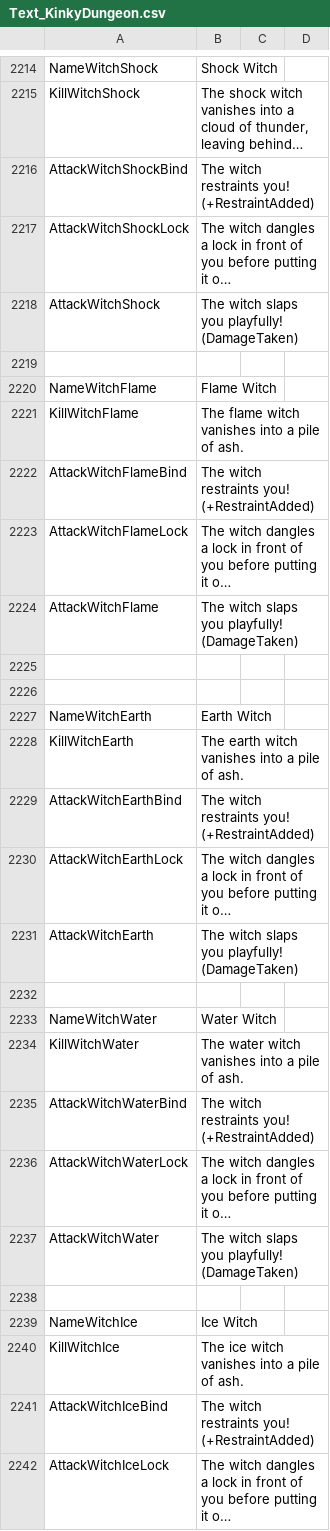
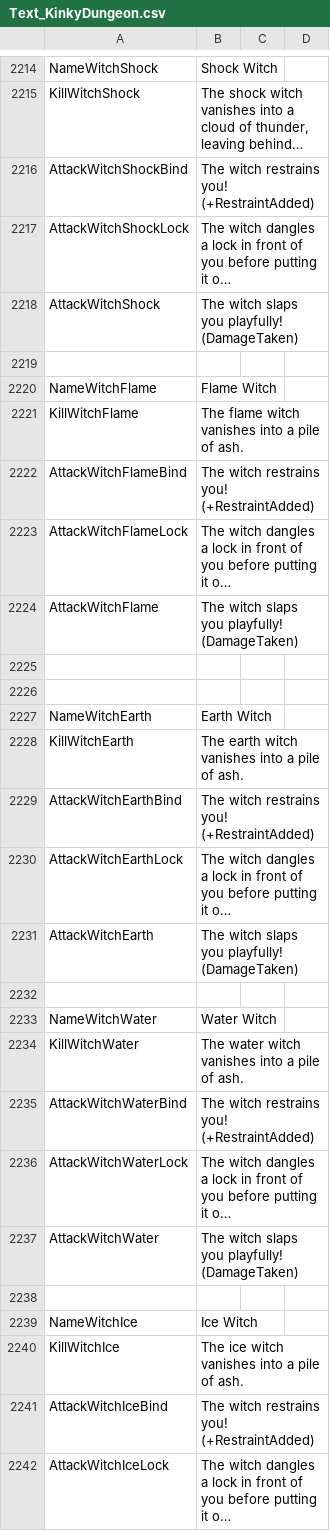
Before and after one commit to Ada18980/KinkiestDungeon, a CSV file: Screens/MiniGame/KinkyDungeon/Text_KinkyDungeon.csv, drawn as a sheet; only a part is shown, gaps mark what is left out; long unchanged cells end in …; the diff covers the shown part only; the diff names each change by its address in the sheet, - before the commit and + after, or states it on an @@ line.

Commit message:
Textt

```diff
--- a/Screens/MiniGame/KinkyDungeon/Text_KinkyDungeon.csv
+++ b/Screens/MiniGame/KinkyDungeon/Text_KinkyDungeon.csv
-B2216: The witch restraints you! (+RestraintAdded)
+B2216: The witch restrains you! (+RestraintAdded)
-B2222: The witch restraints you! (+RestraintAdded)
+B2222: The witch restrains you! (+RestraintAdded)
-B2229: The witch restraints you! (+RestraintAdded)
+B2229: The witch restrains you! (+RestraintAdded)
-B2235: The witch restraints you! (+RestraintAdded)
+B2235: The witch restrains you! (+RestraintAdded)
-B2241: The witch restraints you! (+RestraintAdded)
+B2241: The witch restrains you! (+RestraintAdded)
```
Also changed, not shown: 3 edited cells elsewhere in this file.
